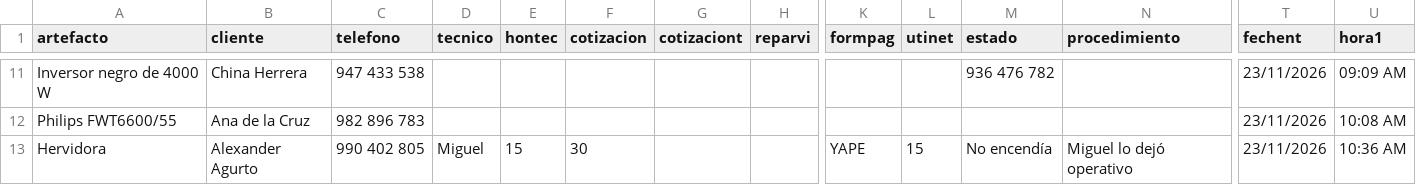
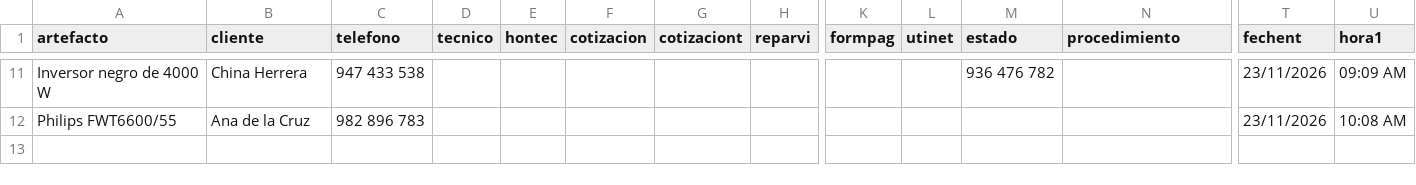
Before and after one commit to justintxu/repo, a CSV file: data/sertecpen.csv, drawn as a sheet; only a part is shown, gaps mark what is left out; rows hold the shown columns only; the diff names each change by its address in the sheet, - before the commit and + after, or states it on an @@ line.

Commit message:
Update data/sertecpen.csv

```diff
--- a/data/sertecpen.csv
+++ b/data/sertecpen.csv
-row 13: Hervidora | Alexander Agurto | 990 402 805 | Miguel | 15 | 30 |  |  | YAPE | 15 | No encendía | Miguel lo dejó operativo | 23/11/2026 | 10:36 AM
```
